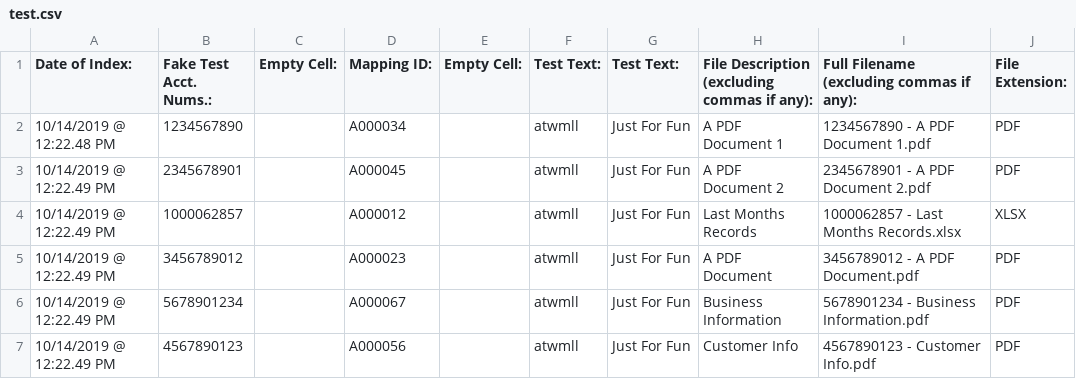
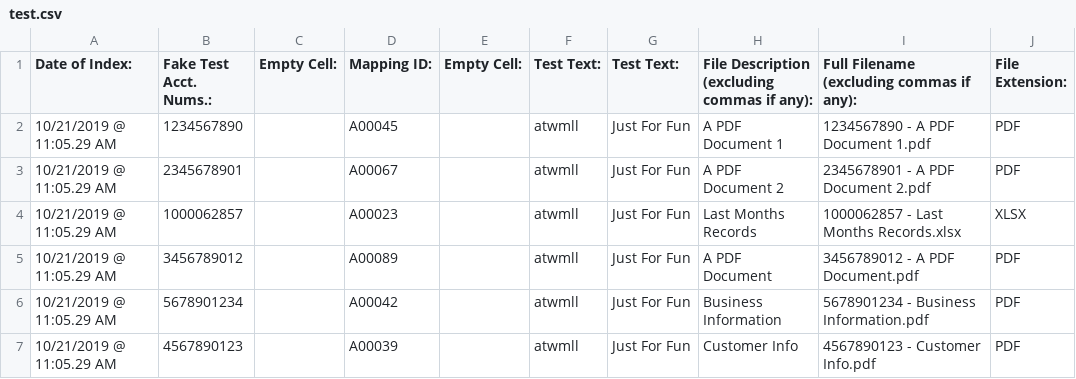
Before and after one commit to atwmll/File-Indexer-to-CSV-file, a CSV file: testindexoutputcsv/test.csv, drawn as a sheet.

```diff
--- a/testindexoutputcsv/test.csv
+++ b/testindexoutputcsv/test.csv
@@ -1,7 +1,7 @@
 Date of Index:,Fake Test Acct. Nums.:,Empty Cell:,Mapping ID:,Empty Cell:,Test Text:,Test Text:,File Description (excluding commas if any):,Full Filename (excluding commas if any):,File Extension:
-10/14/2019 @ 12:22.48 PM,1234567890,,A000034,,atwmll,Just For Fun,A PDF Document 1,1234567890 - A PDF Document 1.pdf,PDF
-10/14/2019 @ 12:22.49 PM,2345678901,,A000045,,atwmll,Just For Fun,A PDF Document 2,2345678901 - A PDF Document 2.pdf,PDF
-10/14/2019 @ 12:22.49 PM,1000062857,,A000012,,atwmll,Just For Fun,Last Months Records,1000062857 - Last Months Records.xlsx,XLSX
-10/14/2019 @ 12:22.49 PM,3456789012,,A000023,,atwmll,Just For Fun,A PDF Document,3456789012 - A PDF Document.pdf,PDF
-10/14/2019 @ 12:22.49 PM,5678901234,,A000067,,atwmll,Just For Fun,Business Information,5678901234 - Business Information.pdf,PDF
-10/14/2019 @ 12:22.49 PM,4567890123,,A000056,,atwmll,Just For Fun,Customer Info,4567890123 - Customer Info.pdf,PDF
+10/21/2019 @ 11:05.29 AM,1234567890,,A00045,,atwmll,Just For Fun,A PDF Document 1,1234567890 - A PDF Document 1.pdf,PDF
+10/21/2019 @ 11:05.29 AM,2345678901,,A00067,,atwmll,Just For Fun,A PDF Document 2,2345678901 - A PDF Document 2.pdf,PDF
+10/21/2019 @ 11:05.29 AM,1000062857,,A00023,,atwmll,Just For Fun,Last Months Records,1000062857 - Last Months Records.xlsx,XLSX
+10/21/2019 @ 11:05.29 AM,3456789012,,A00089,,atwmll,Just For Fun,A PDF Document,3456789012 - A PDF Document.pdf,PDF
+10/21/2019 @ 11:05.29 AM,5678901234,,A00042,,atwmll,Just For Fun,Business Information,5678901234 - Business Information.pdf,PDF
+10/21/2019 @ 11:05.29 AM,4567890123,,A00039,,atwmll,Just For Fun,Customer Info,4567890123 - Customer Info.pdf,PDF
```
Also changed, not shown: 19 other files.
